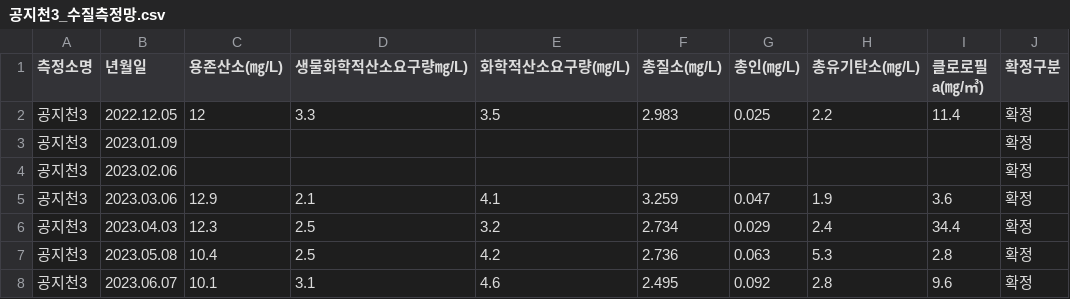
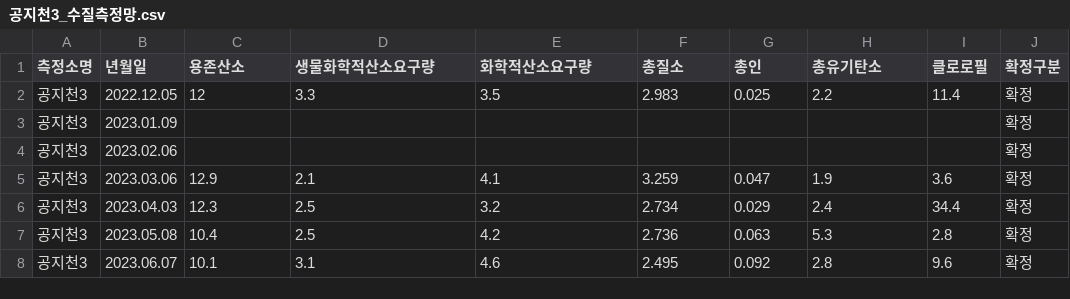
Before and after one commit to skwldy03/sesimimimi, a CSV file: 공지천3_수질측정망.csv, drawn as a sheet; only a part is shown.

```diff
--- a/공지천3_수질측정망.csv
+++ b/공지천3_수질측정망.csv
@@ -1,2 +1,2 @@
-측정소명,년월일,용존산소(㎎/L),생물화학적산소요구량㎎/L),화학적산소요구량(㎎/L),총질소(㎎/L),총인(㎎/L),총유기탄소(㎎/L),클로로필 a(㎎/㎥),확정구분
+측정소명,년월일,용존산소,생물화학적산소요구량,화학적산소요구량,총질소,총인,총유기탄소,클로로필,확정구분
 공지천3,2022.12.05,12,3.3,3.5,2.983,0.025,2.2,11.4,확정
```
Also changed, not shown: 2 other files.
